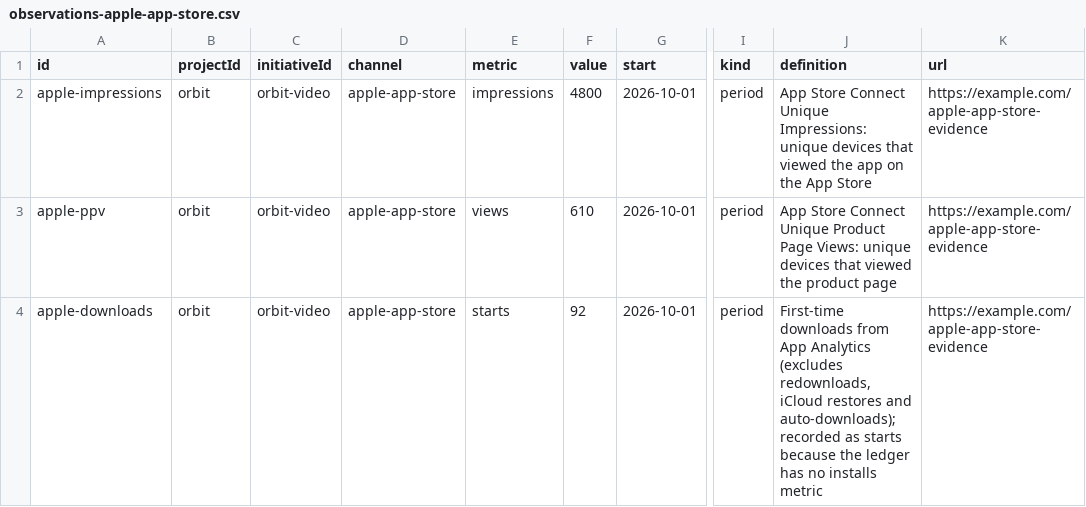
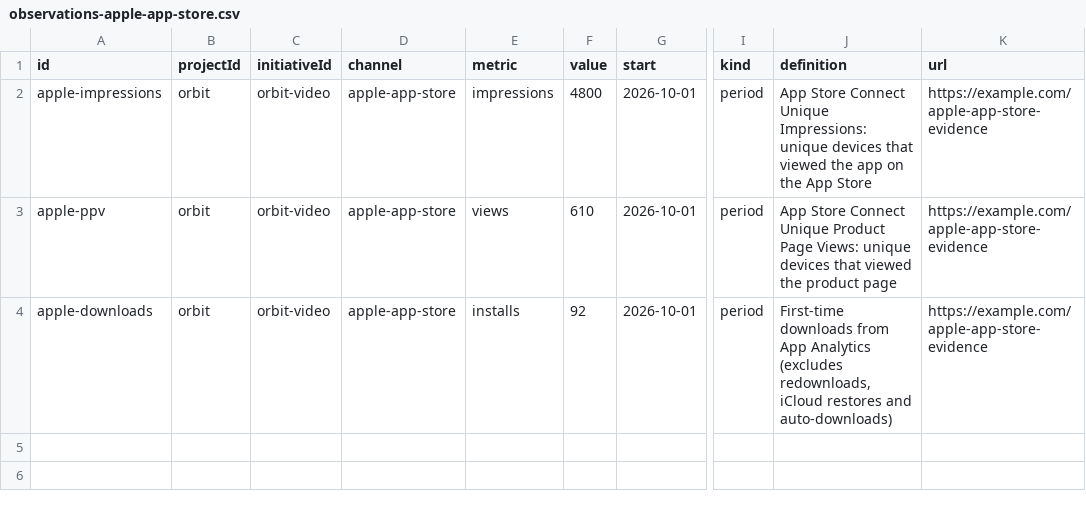
Before and after one commit to ehartye/agent-marketing, a CSV file: examples/observations-apple-app-store.csv, drawn as a sheet; only a part is shown, gaps mark what is left out; the diff names each change by its address in the sheet, - before the commit and + after, or states it on an @@ line.

```diff
--- a/examples/observations-apple-app-store.csv
+++ b/examples/observations-apple-app-store.csv
-E4 (metric): starts
+E4 (metric): installs
-J4 (definition): …restores and auto-downloads); recorded as starts because the ledger has no installs metric
+J4 (definition): …restores and auto-downloads)
```
Also changed, not shown: examples/observations-email.csv, examples/observations-google-play.csv, 5 other files.
